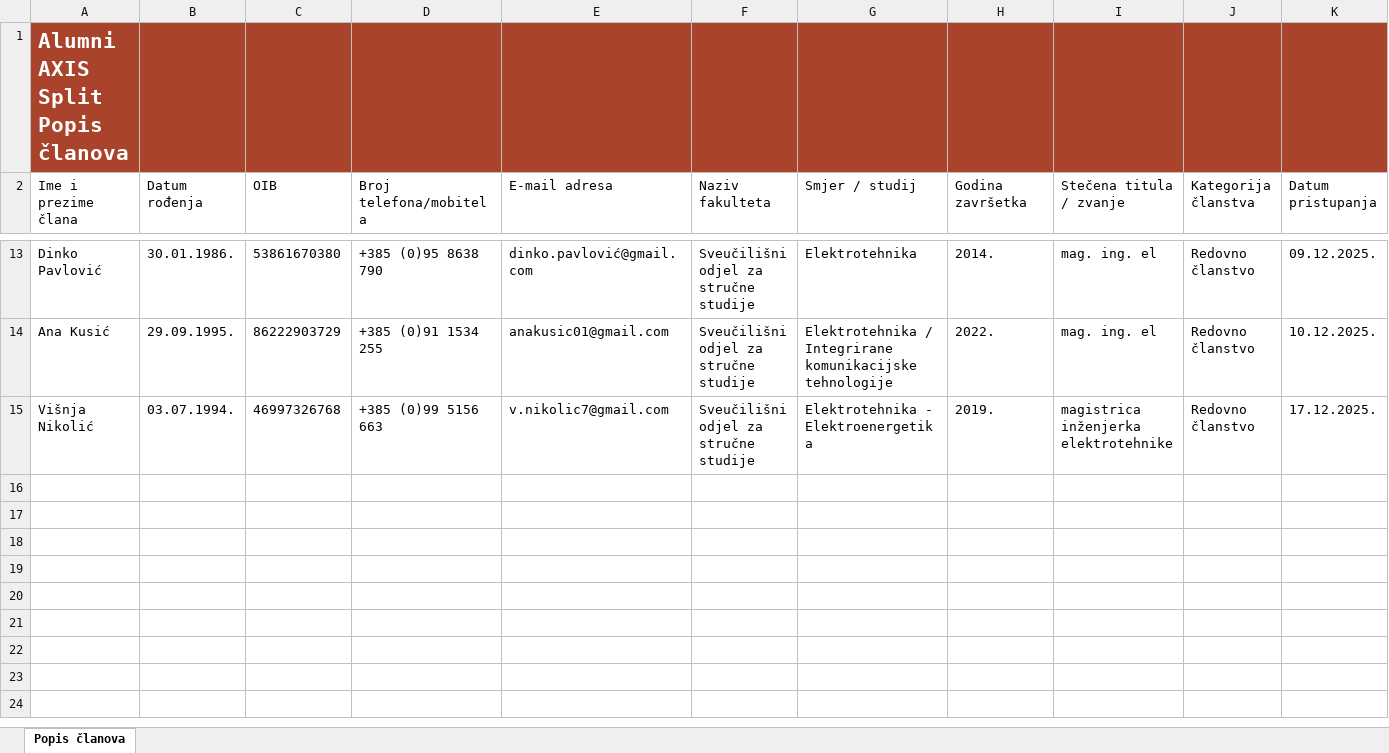
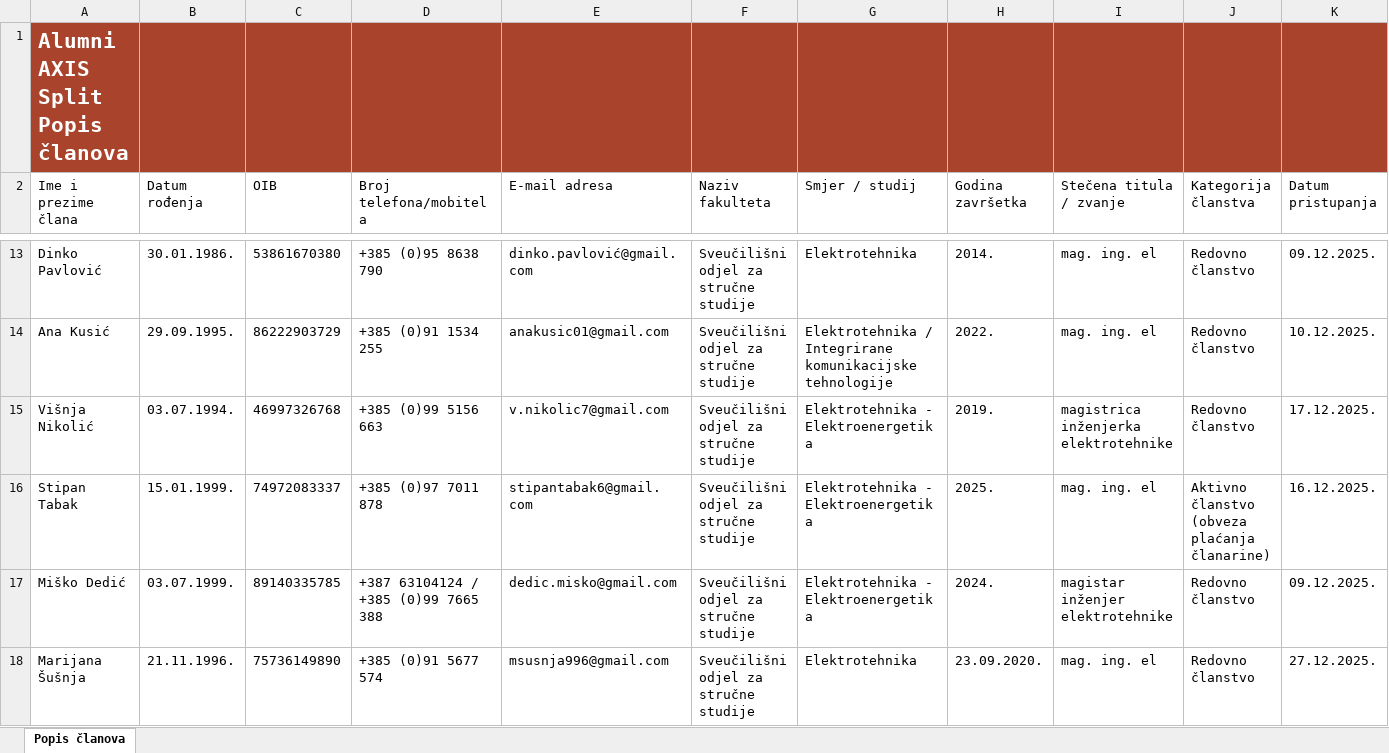
Before and after one commit to vzrno/Udruga_Alumni_AXIS, an Excel workbook: Dokumenti/Udruga Alumni AXIS_Registar članova.xlsx, sheet Popis članova, drawn as a sheet; only a part is shown, gaps mark what is left out; values as stored, in another font and other column widths than the file's, no borders; table styles not drawn; rows hold the shown columns only; the diff covers the shown part only; the diff names each change by its address in the sheet, - before the commit and + after, or states it on an @@ line.

Commit message:
12.5 verzija

```diff
--- a/Dokumenti/Udruga Alumni AXIS_Registar članova.xlsx (sheet Popis članova)
+++ b/Dokumenti/Udruga Alumni AXIS_Registar članova.xlsx (sheet Popis članova)
+row 16: Stipan Tabak | 15.01.1999. | 74972083337 | +385 (0)97 7011 878 | stipantabak6@gmail.com | Sveučilišni odjel za stručne studije | Elektrotehnika - Elektroenergetika | 2025. | mag. ing. el | Aktivno članstvo (obveza plaćanja članarine) | 16.12.2025.
+row 17: Miško Dedić | 03.07.1999. | 89140335785 | +387 63104124 / +385 (0)99 7665 388 | dedic.misko@gmail.com | Sveučilišni odjel za stručne studije | Elektrotehnika - Elektroenergetika | 2024. | magistar inženjer elektrotehnike | Redovno članstvo | 09.12.2025.
+row 18: Marijana Šušnja | 21.11.1996. | 75736149890 | +385 (0)91 5677 574 | msusnja996@gmail.com | Sveučilišni odjel za stručne studije | Elektrotehnika | 23.09.2020. | mag. ing. el | Redovno članstvo | 27.12.2025.
```
Also changed, not shown: 2 added rows and 6 edited cells elsewhere in this sheet.
